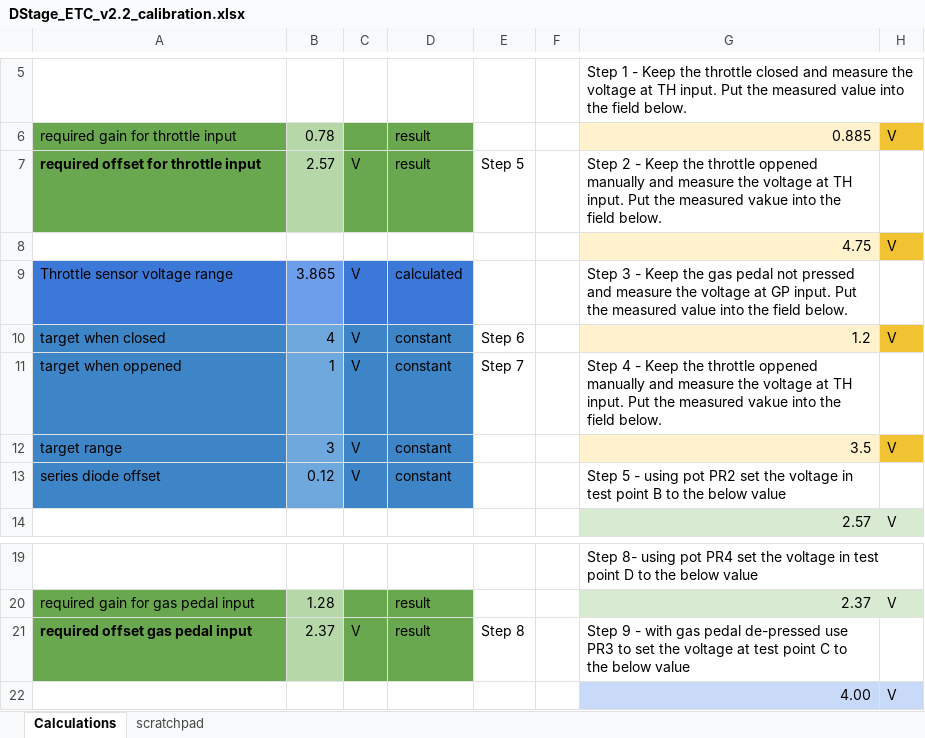
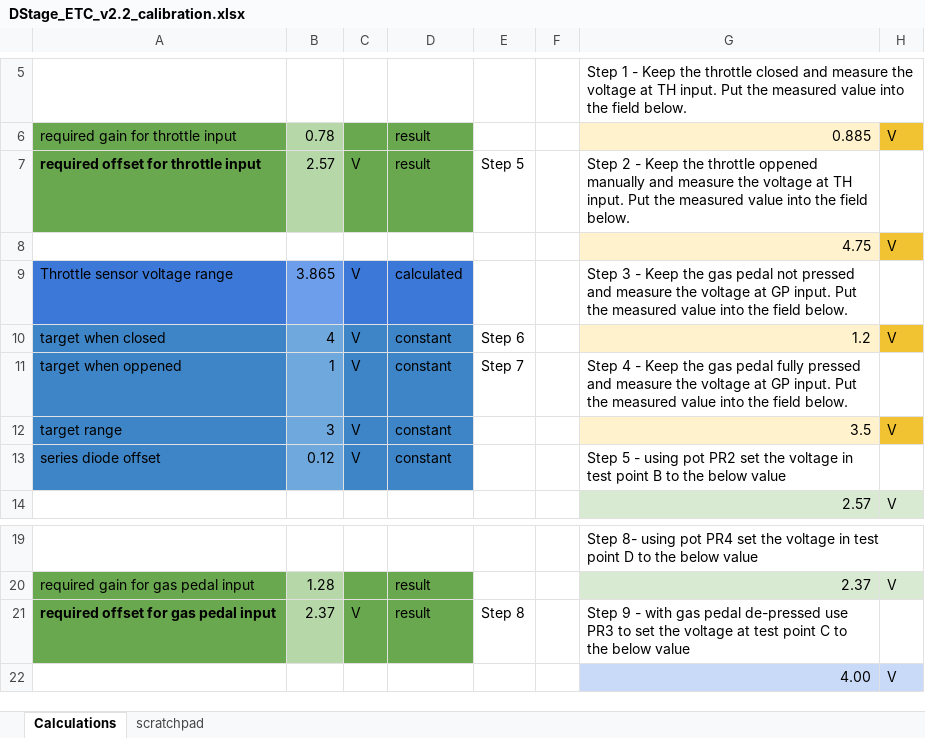
Before and after one commit to DStageGarage/ElectronicThrottleController, an Excel workbook: ETC v2/v2.2/DStage_ETC_v2.2_calibration.xlsx, sheet Calculations, drawn as a sheet; only a part is shown, gaps mark what is left out; values as stored, in another font and other column widths than the file's, no borders; charts and pictures not drawn; the diff names each change by its address in the sheet, - before the commit and + after, or states it on an @@ line.

Commit message:
Typos corrected in calibration procedure

```diff
--- a/ETC v2/v2.2/DStage_ETC_v2.2_calibration.xlsx (sheet Calculations)
+++ b/ETC v2/v2.2/DStage_ETC_v2.2_calibration.xlsx (sheet Calculations)
-G7: …the measured vakue into the…
+G7: …the measured value into the…
-G11: …Keep the throttle oppened manually and measure the voltage at TH input. Put the measured vakue into the…
+G11: …Keep the gas pedal fully pressed and measure the voltage at GP input. Put the measured value into the…
-A21: required offset gas pedal input
+A21: required offset for gas pedal input
```
